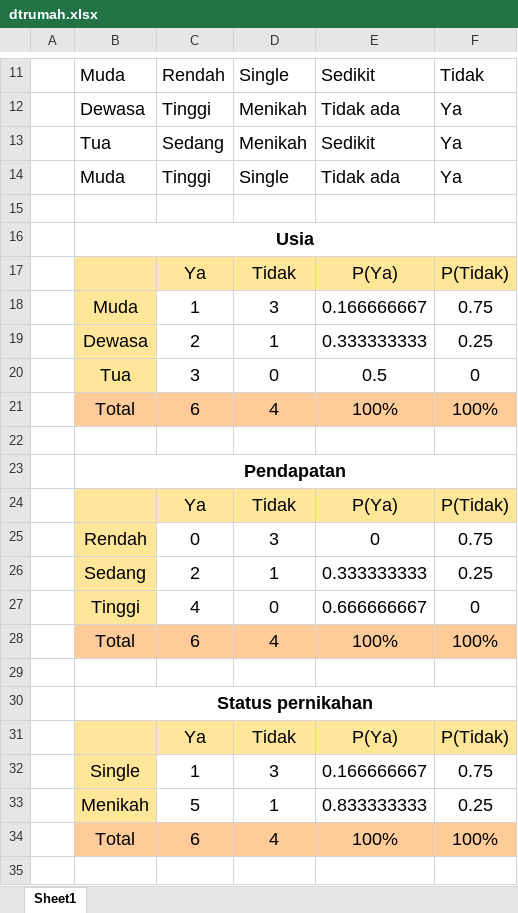
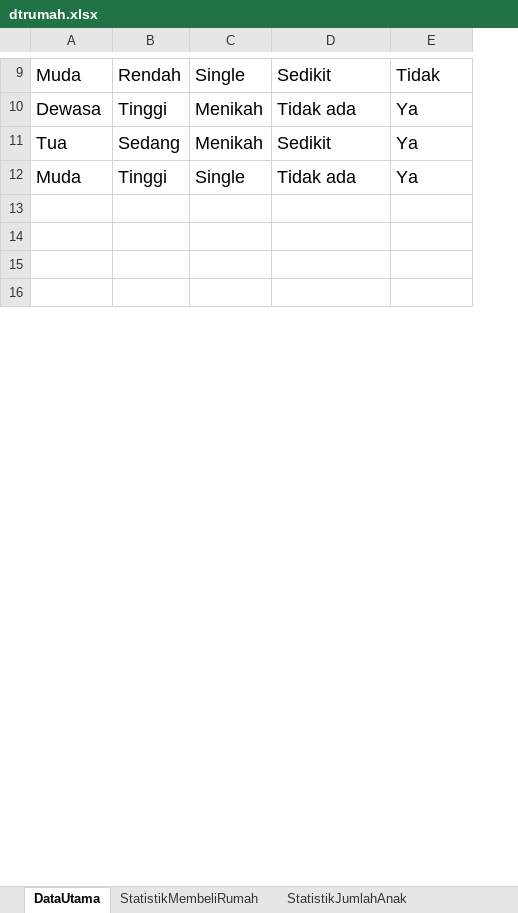
Before and after one commit to saskiaaulia/Rumah, an Excel workbook: dtrumah.xlsx, sheet DataUtama, drawn as a sheet; only a part is shown, gaps mark what is left out; values as stored, in another font and other column widths than the file's, no borders; removed rows and columns are numbered as before the commit, all else as after; the diff covers the shown part only; the diff names each change by its address in the sheet, - before the commit and + after, or states it on an @@ line.

Commit message:
fixxxxx

```diff
--- a/dtrumah.xlsx (sheet DataUtama)
+++ b/dtrumah.xlsx (sheet DataUtama)
-sheet tab: Sheet1
+sheet tab: DataUtama
+sheet tab: StatistikMembeliRumah
+sheet tab: StatistikJumlahAnak
-column A, empty
-row 16:  | Usia
-row 17:  |  | Ya | Tidak | P(Ya) | P(Tidak)
-row 18:  | Muda | 1 | 3 | 0.166666667 | 0.75
-row 19:  | Dewasa | 2 | 1 | 0.333333333 | 0.25
-row 20:  | Tua | 3 | 0 | 0.5 | 0
-row 21:  | Total | 6 | 4 | 100% | 100%
-row 23:  | Pendapatan
-row 24:  |  | Ya | Tidak | P(Ya) | P(Tidak)
-row 25:  | Rendah | 0 | 3 | 0 | 0.75
-row 26:  | Sedang | 2 | 1 | 0.333333333 | 0.25
-row 27:  | Tinggi | 4 | 0 | 0.666666667 | 0
-row 28:  | Total | 6 | 4 | 100% | 100%
-row 30:  | Status pernikahan
-row 31:  |  | Ya | Tidak | P(Ya) | P(Tidak)
-row 32:  | Single | 1 | 3 | 0.166666667 | 0.75
-row 33:  | Menikah | 5 | 1 | 0.833333333 | 0.25
-row 34:  | Total | 6 | 4 | 100% | 100%
```
Also changed, not shown: 23 added rows, 8 removed rows, 24 edited cells, cell formats and merged cells elsewhere in this sheet, other sheet tabs, formulas that keep their value.
